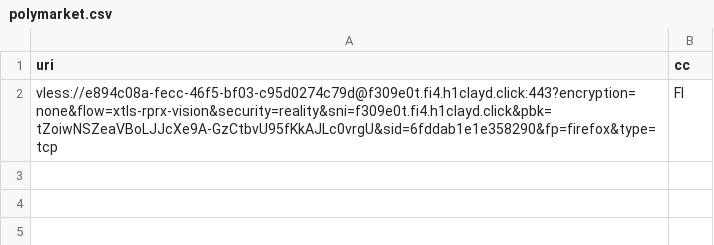
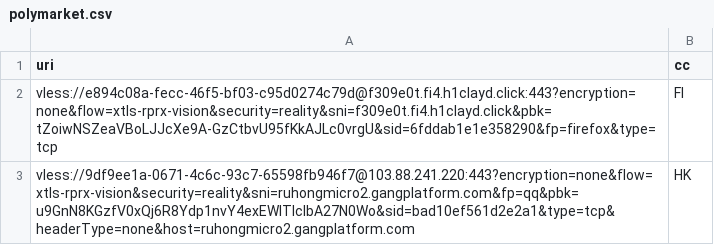
Before and after one commit to grisha-seleznev/free-vless-keys-russia, a CSV file: stage/polymarket.csv, drawn as a sheet; the diff names each change by its address in the sheet, - before the commit and + after, or states it on an @@ line.

Commit message:
🇷🇺 Проверка из РФ: 39 ключей, Polymarket 2 (26.11.2026 13:44 МСК)

```diff
--- a/stage/polymarket.csv
+++ b/stage/polymarket.csv
+row 3: vless://9df9ee1a-0671-4c6c-93c7-65598fb946f7@103.88.241.220:443?encryption=none&flow=xtls-rprx-vision&security=reality&sni=ruhongmicro2.gangplatform.com&fp=qq&pbk=u9GnN8KGzfV0xQj6R8Ydp1nvY4exEWlTIcIbA27N0Wo&sid=bad10ef561d2e2a1&type=tcp&headerType=none&host=ruhongmicro2.gangplatform.com | HK
```
Also changed, not shown: stage/checked.csv, 56 other files.
